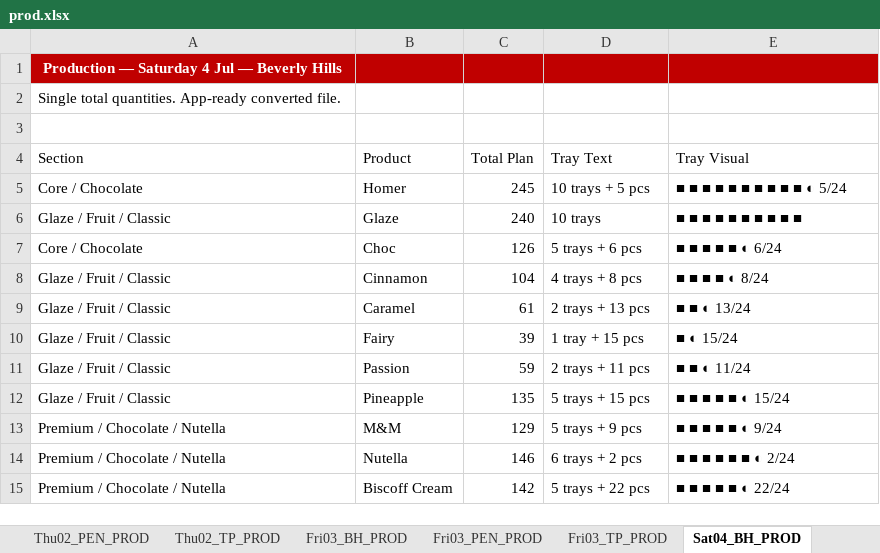
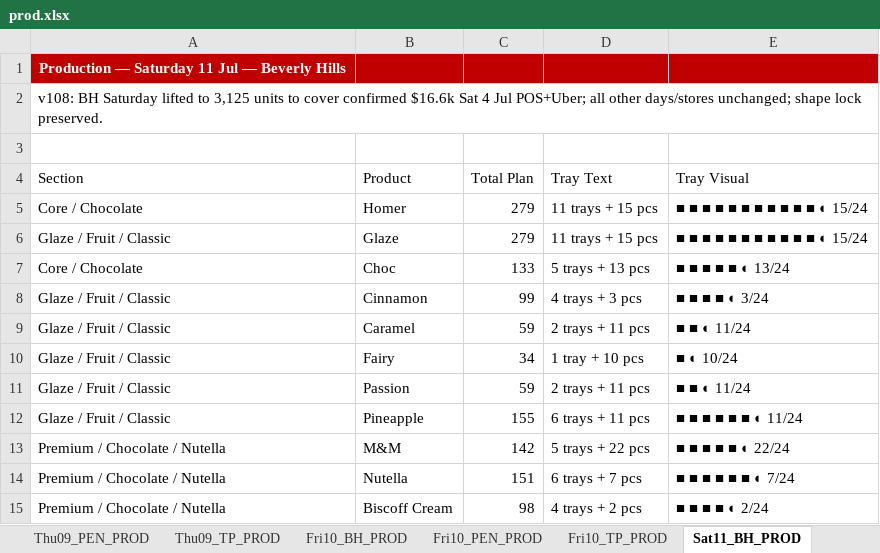
Before and after one commit to winstonsmith38330/Freda-cockpit-V39, an Excel workbook: server/data/imports/production/prod.xlsx, sheet Sat11_BH_PROD, drawn as a sheet; only a part is shown; values as stored, in another font and other column widths than the file's, no borders; the diff covers the shown part only; the diff names each change by its address in the sheet, - before the commit and + after, or states it on an @@ line.

```diff
--- a/server/data/imports/production/prod.xlsx (sheet Sat11_BH_PROD)
+++ b/server/data/imports/production/prod.xlsx (sheet Sat11_BH_PROD)
-sheet tab: Thu02_PEN_PROD
+sheet tab: Thu09_PEN_PROD
-sheet tab: Thu02_TP_PROD
+sheet tab: Thu09_TP_PROD
-sheet tab: Fri03_BH_PROD
+sheet tab: Fri10_BH_PROD
-sheet tab: Fri03_PEN_PROD
+sheet tab: Fri10_PEN_PROD
-sheet tab: Fri03_TP_PROD
+sheet tab: Fri10_TP_PROD
-sheet tab: Sat04_BH_PROD
+sheet tab: Sat11_BH_PROD
-A1 (Section): Production — Saturday 4 Jul — Beverly Hills
+A1 (Section): Production — Saturday 11 Jul — Beverly Hills
-A2 (Section): Single total quantities. App-ready converted file.
+A2 (Section): v108: BH Saturday lifted to 3,125 units to cover confirmed $16.6k Sat 4 Jul POS+Uber; all other days/stores unchanged; shape lock preserved.
-C5 (Total Plan): 245
+C5 (Total Plan): 279
-D5 (Tray Text): 10 trays + 5 pcs
+D5 (Tray Text): 11 trays + 15 pcs
-E5 (Tray Visual): ■ ■ ■ ■ ■ ■ ■ ■ ■ ■ ◐ 5/24
+E5 (Tray Visual): ■ ■ ■ ■ ■ ■ ■ ■ ■ ■ ■ ◐ 15/24
-C6 (Total Plan): 240
+C6 (Total Plan): 279
-D6 (Tray Text): 10 trays
+D6 (Tray Text): 11 trays + 15 pcs
-E6 (Tray Visual): ■ ■ ■ ■ ■ ■ ■ ■ ■ ■
+E6 (Tray Visual): ■ ■ ■ ■ ■ ■ ■ ■ ■ ■ ■ ◐ 15/24
-C7 (Total Plan): 126
+C7 (Total Plan): 133
-D7 (Tray Text): 5 trays + 6 pcs
+D7 (Tray Text): 5 trays + 13 pcs
-E7 (Tray Visual): ■ ■ ■ ■ ■ ◐ 6/24
+E7 (Tray Visual): ■ ■ ■ ■ ■ ◐ 13/24
-C8 (Total Plan): 104
+C8 (Total Plan): 99
-D8 (Tray Text): 4 trays + 8 pcs
+D8 (Tray Text): 4 trays + 3 pcs
-E8 (Tray Visual): ■ ■ ■ ■ ◐ 8/24
+E8 (Tray Visual): ■ ■ ■ ■ ◐ 3/24
-C9 (Total Plan): 61
+C9 (Total Plan): 59
-D9 (Tray Text): 2 trays + 13 pcs
+D9 (Tray Text): 2 trays + 11 pcs
-E9 (Tray Visual): ■ ■ ◐ 13/24
+E9 (Tray Visual): ■ ■ ◐ 11/24
-C10 (Total Plan): 39
+C10 (Total Plan): 34
-D10 (Tray Text): 1 tray + 15 pcs
+D10 (Tray Text): 1 tray + 10 pcs
-E10 (Tray Visual): ■ ◐ 15/24
+E10 (Tray Visual): ■ ◐ 10/24
-C12 (Total Plan): 135
+C12 (Total Plan): 155
-D12 (Tray Text): 5 trays + 15 pcs
+D12 (Tray Text): 6 trays + 11 pcs
-E12 (Tray Visual): ■ ■ ■ ■ ■ ◐ 15/24
+E12 (Tray Visual): ■ ■ ■ ■ ■ ■ ◐ 11/24
-C13 (Total Plan): 129
+C13 (Total Plan): 142
-D13 (Tray Text): 5 trays + 9 pcs
+D13 (Tray Text): 5 trays + 22 pcs
-E13 (Tray Visual): ■ ■ ■ ■ ■ ◐ 9/24
+E13 (Tray Visual): ■ ■ ■ ■ ■ ◐ 22/24
-C14 (Total Plan): 146
+C14 (Total Plan): 151
-D14 (Tray Text): 6 trays + 2 pcs
+D14 (Tray Text): 6 trays + 7 pcs
-E14 (Tray Visual): ■ ■ ■ ■ ■ ■ ◐ 2/24
+E14 (Tray Visual): ■ ■ ■ ■ ■ ■ ◐ 7/24
-C15 (Total Plan): 142
+C15 (Total Plan): 98
-D15 (Tray Text): 5 trays + 22 pcs
+D15 (Tray Text): 4 trays + 2 pcs
-E15 (Tray Visual): ■ ■ ■ ■ ■ ◐ 22/24
+E15 (Tray Visual): ■ ■ ■ ■ ◐ 2/24
```
Also changed, not shown: 48 edited cells elsewhere in this sheet, sheet PLAN_INPUTS, sheet COOK_INPUTS, sheet QUALITY_CHECK, sheet Sun12_BH_PROD, sheet Sat11_PEN_PROD, sheet Mon06_BH_PROD, 24 more sheets, other sheet tabs, server/data/imports/production/cook.xlsx, server/data/imports/uber/uber.xlsx, 2 other files.
